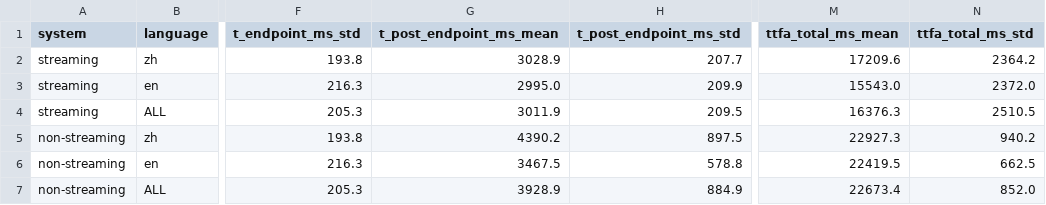
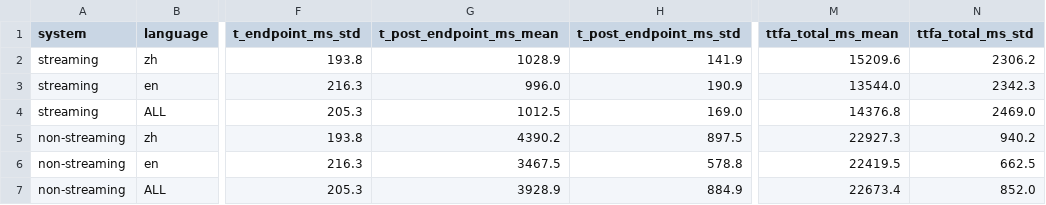
Before and after one commit to hua0424/streamllm, a CSV file: experiments/results/revision/r6_ttfa/ttfa_budget.csv, drawn as a sheet; only a part is shown, gaps mark what is left out; the diff names each change by its address in the sheet, - before the commit and + after, or states it on an @@ line.

```diff
--- a/experiments/results/revision/r6_ttfa/ttfa_budget.csv
+++ b/experiments/results/revision/r6_ttfa/ttfa_budget.csv
-G2 (t_post_endpoint_ms_mean): 3028.9
+G2 (t_post_endpoint_ms_mean): 1028.9
-H2 (t_post_endpoint_ms_std): 207.7
+H2 (t_post_endpoint_ms_std): 141.9
-M2 (ttfa_total_ms_mean): 17209.6
+M2 (ttfa_total_ms_mean): 15209.6
-N2 (ttfa_total_ms_std): 2364.2
+N2 (ttfa_total_ms_std): 2306.2
-G3 (t_post_endpoint_ms_mean): 2995.0
+G3 (t_post_endpoint_ms_mean): 996.0
-H3 (t_post_endpoint_ms_std): 209.9
+H3 (t_post_endpoint_ms_std): 190.9
-M3 (ttfa_total_ms_mean): 15543.0
+M3 (ttfa_total_ms_mean): 13544.0
-N3 (ttfa_total_ms_std): 2372.0
+N3 (ttfa_total_ms_std): 2342.3
-G4 (t_post_endpoint_ms_mean): 3011.9
+G4 (t_post_endpoint_ms_mean): 1012.5
-H4 (t_post_endpoint_ms_std): 209.5
+H4 (t_post_endpoint_ms_std): 169.0
-M4 (ttfa_total_ms_mean): 16376.3
+M4 (ttfa_total_ms_mean): 14376.8
-N4 (ttfa_total_ms_std): 2510.5
+N4 (ttfa_total_ms_std): 2469.0
```
Also changed, not shown: 6 other files.
